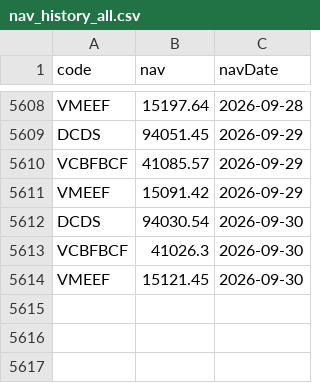
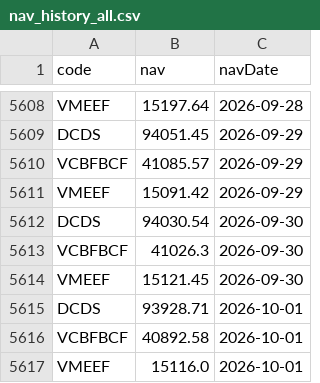
Before and after one commit to congdanh0101/vietnamese-fund-nav-tracker, a CSV file: nav_history_all.csv, drawn as a sheet; only a part is shown, gaps mark what is left out; the diff names each change by its address in the sheet, - before the commit and + after, or states it on an @@ line.

```diff
--- a/nav_history_all.csv
+++ b/nav_history_all.csv
+row 5615: DCDS | 93928.71 | 2026-10-01
+row 5616: VCBFBCF | 40892.58 | 2026-10-01
+row 5617: VMEEF | 15116.0 | 2026-10-01
```
Also changed, not shown: data_trans/All_Transactions_Merged.csv, data_trans/VCBFBCF_transaction.csv, 4 other files.
